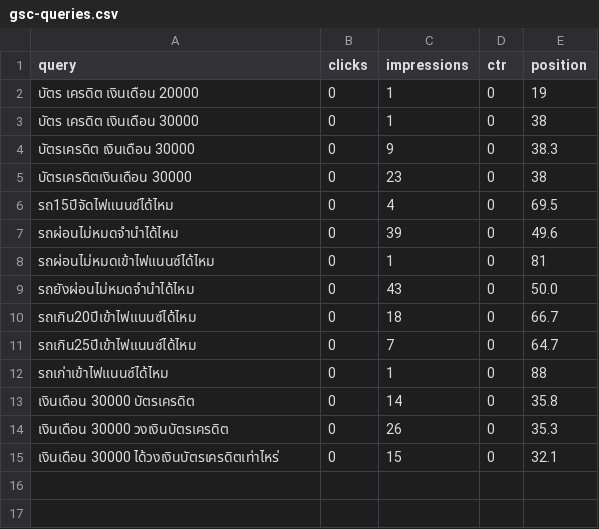
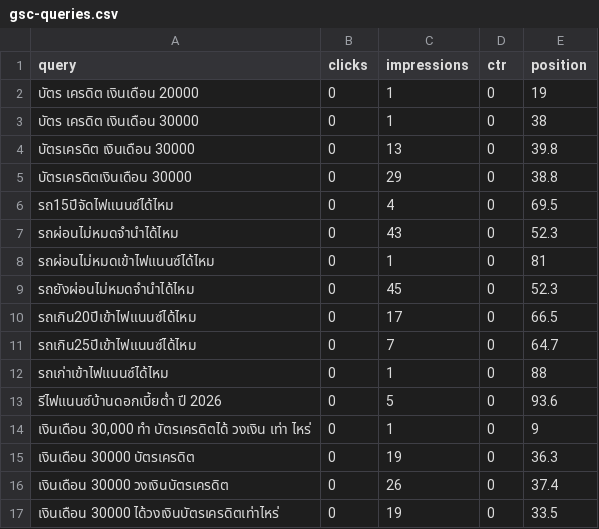
Before and after one commit to kunanonmaneerat-stack/ngernduangold-site, a CSV file: automation-log/gsc-queries.csv, drawn as a sheet.

```diff
--- a/automation-log/gsc-queries.csv
+++ b/automation-log/gsc-queries.csv
@@ -3,13 +3,15 @@ query,clicks,impressions,ctr,position
 บัตร เครดิต เงินเดือน 30000,0,1,0,38
-บัตรเครดิต เงินเดือน 30000,0,9,0,38.3
-บัตรเครดิตเงินเดือน 30000,0,23,0,38
+บัตรเครดิต เงินเดือน 30000,0,13,0,39.8
+บัตรเครดิตเงินเดือน 30000,0,29,0,38.8
 รถ15ปีจัดไฟแนนซ์ได้ไหม,0,4,0,69.5
-รถผ่อนไม่หมดจํานําได้ไหม,0,39,0,49.6
+รถผ่อนไม่หมดจํานําได้ไหม,0,43,0,52.3
 รถผ่อนไม่หมดเข้าไฟแนนซ์ได้ไหม,0,1,0,81
-รถยังผ่อนไม่หมดจํานําได้ไหม,0,43,0,50.0
-รถเกิน20ปีเข้าไฟแนนซ์ได้ไหม,0,18,0,66.7
+รถยังผ่อนไม่หมดจํานําได้ไหม,0,45,0,52.3
+รถเกิน20ปีเข้าไฟแนนซ์ได้ไหม,0,17,0,66.5
 รถเกิน25ปีเข้าไฟแนนซ์ได้ไหม,0,7,0,64.7
 รถเก่าเข้าไฟแนนซ์ได้ไหม,0,1,0,88
-เงินเดือน 30000 บัตรเครดิต,0,14,0,35.8
-เงินเดือน 30000 วงเงินบัตรเครดิต,0,26,0,35.3
-เงินเดือน 30000 ได้วงเงินบัตรเครดิตเท่าไหร่,0,15,0,32.1
+รีไฟแนนซ์บ้านดอกเบี้ยต่ำ ปี 2026,0,5,0,93.6
+"เงินเดือน 30,000 ทํา บัตรเครดิตได้ วงเงิน เท่า ไหร่",0,1,0,9
+เงินเดือน 30000 บัตรเครดิต,0,19,0,36.3
+เงินเดือน 30000 วงเงินบัตรเครดิต,0,26,0,37.4
+เงินเดือน 30000 ได้วงเงินบัตรเครดิตเท่าไหร่,0,19,0,33.5
```
Also changed, not shown: automation-log/ga4-pages.csv, automation-log/gsc-pages.csv, 41 other files.
